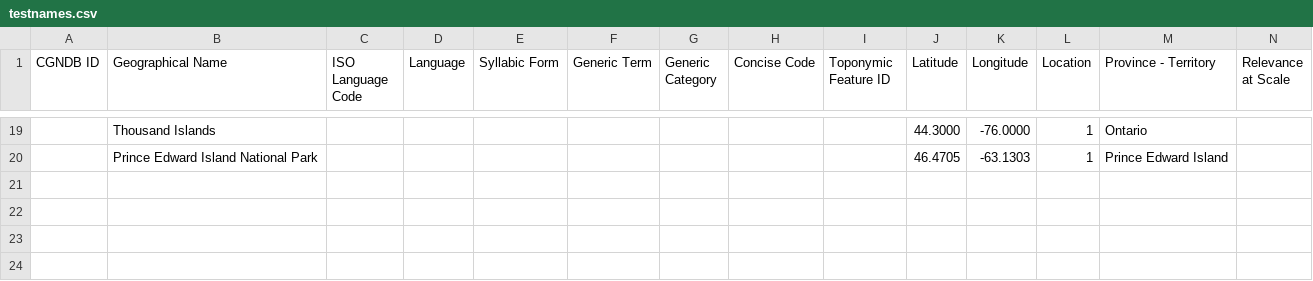
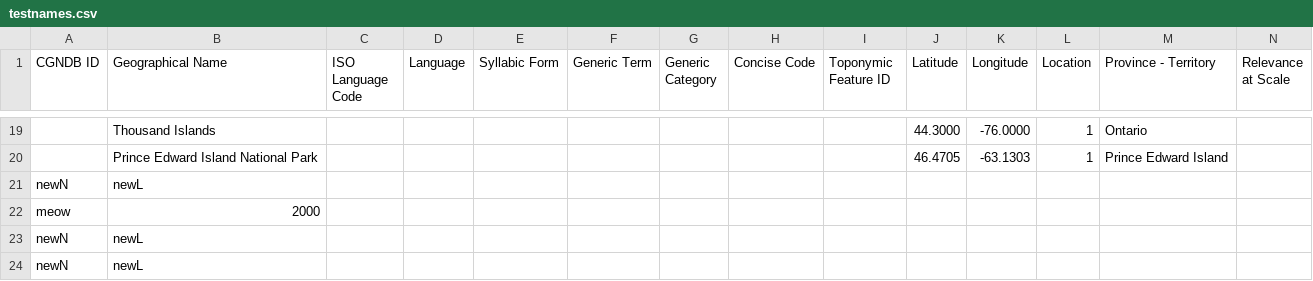
Before and after one commit to DevishiSoni/Software-Design-Project, a CSV file: testnames.csv, drawn as a sheet; only a part is shown, gaps mark what is left out; rows hold the shown columns only; the diff names each change by its address in the sheet, - before the commit and + after, or states it on an @@ line.

```diff
--- a/testnames.csv
+++ b/testnames.csv
+row 21: newN | newL
+row 22: meow | 2000
+row 23: newN | newL
+row 24: newN | newL
```
Also changed, not shown: 1 other file.
